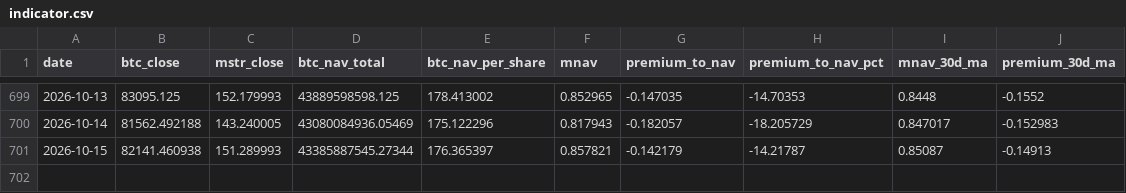
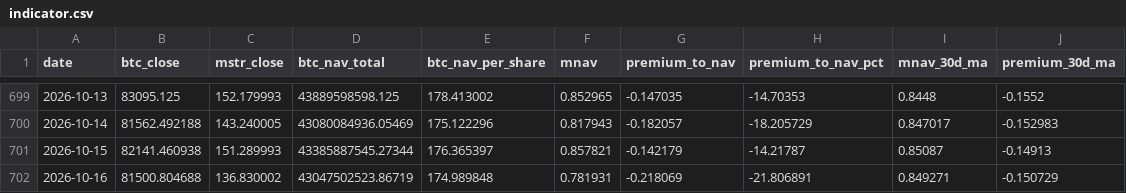
Before and after one commit to r12922076/mstr-premium-monitor, a CSV file: data/processed/indicator.csv, drawn as a sheet; only a part is shown, gaps mark what is left out.

```diff
--- a/data/processed/indicator.csv
+++ b/data/processed/indicator.csv
@@ -701 +701,2 @@ date,btc_close,mstr_close,btc_nav_total,btc_nav_per_share,mnav,premium_to_nav,pr
 2026-10-15,82141.460938,151.289993,43385887545.27344,176.365397,0.857821,-0.142179,-14.21787,0.85087,-0.14913
+2026-10-16,81500.804688,136.830002,43047502523.86719,174.989848,0.781931,-0.218069,-21.806891,0.849271,-0.150729
```
Also changed, not shown: data/raw/btc_price.csv, 4 other files.
